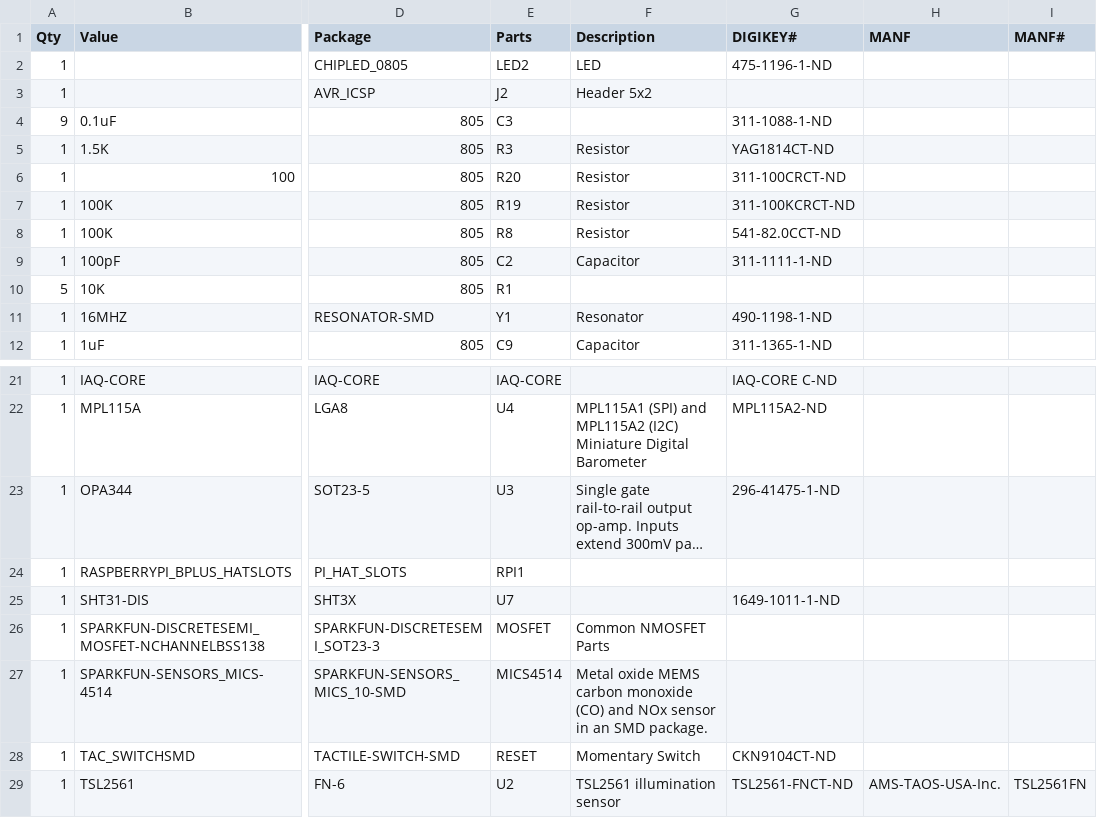
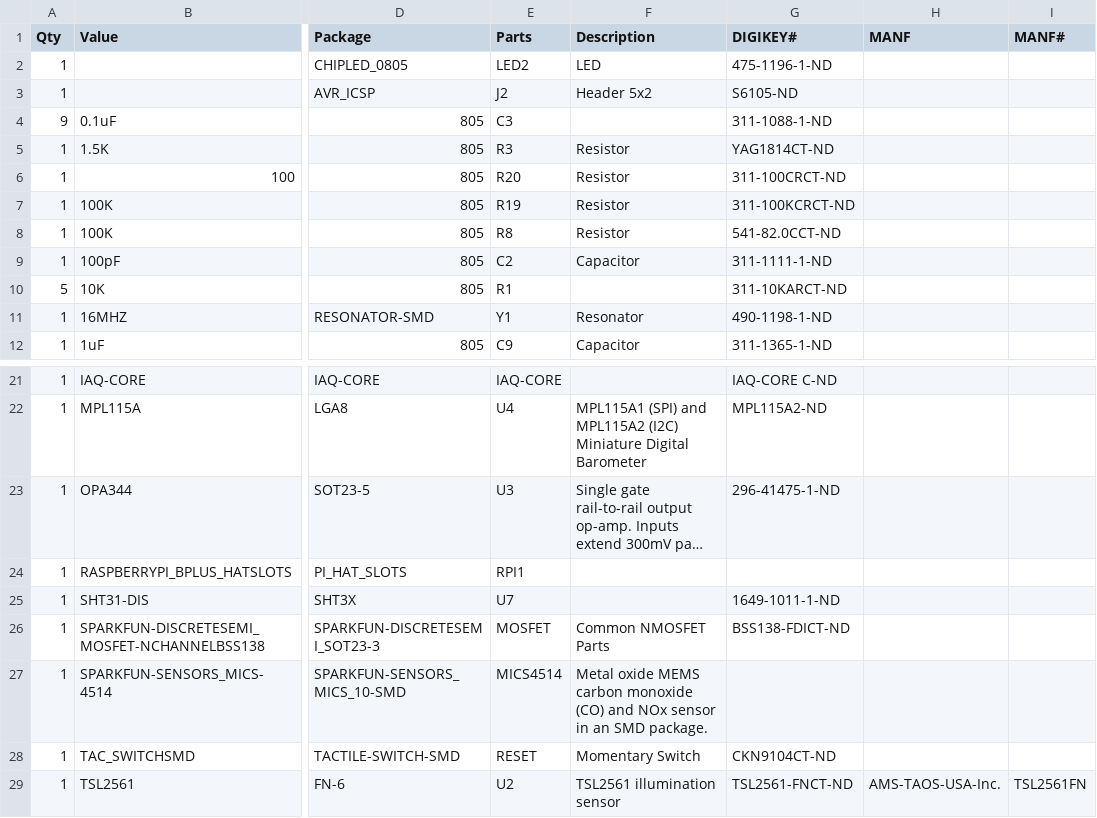
Before and after one commit to NationalAssociationOfRealtors/IndoorAirQualitySensor, a CSV file: hardware/PiHAT/PiHAT_BOM.csv, drawn as a sheet; only a part is shown, gaps mark what is left out; long unchanged cells end in …; the diff names each change by its address in the sheet, - before the commit and + after, or states it on an @@ line.

```diff
--- a/hardware/PiHAT/PiHAT_BOM.csv
+++ b/hardware/PiHAT/PiHAT_BOM.csv
-G3 (DIGIKEY#): (empty)
+G3 (DIGIKEY#): S6105-ND
-G10 (DIGIKEY#): (empty)
+G10 (DIGIKEY#): 311-10KARCT-ND
-G26 (DIGIKEY#): (empty)
+G26 (DIGIKEY#): BSS138-FDICT-ND
```
Also changed, not shown: 2 other files.
